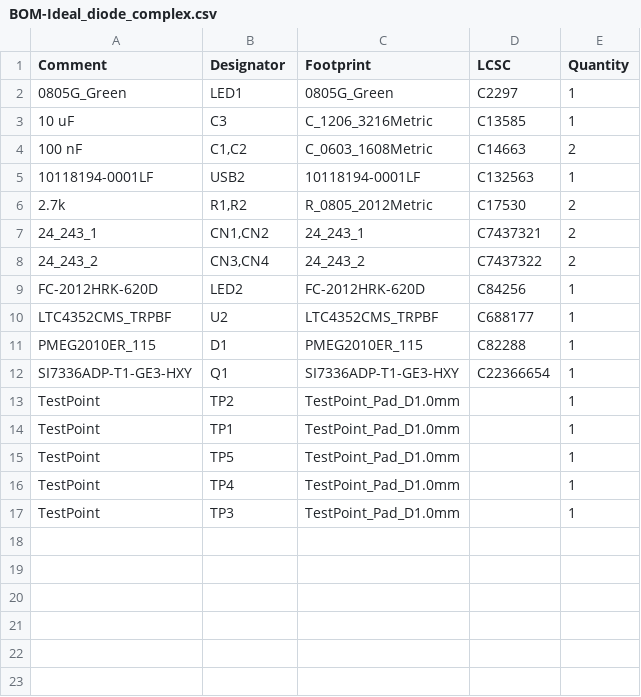
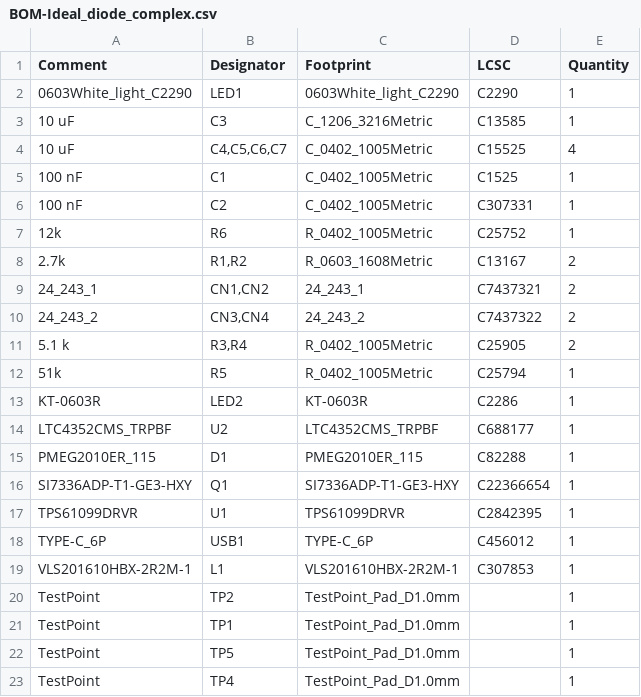
Before and after one commit to Bera97/Ideal-diode_designs, a CSV file: Ideal_diode_complex/jlcpcb/production_files/BOM-Ideal_diode_complex.csv, drawn as a sheet; only a part is shown; the shorter side is filled out with more unchanged rows.

```diff
--- a/Ideal_diode_complex/jlcpcb/production_files/BOM-Ideal_diode_complex.csv
+++ b/Ideal_diode_complex/jlcpcb/production_files/BOM-Ideal_diode_complex.csv
@@ -1,10 +1,14 @@
 Comment,Designator,Footprint,LCSC,Quantity
-0805G_Green,LED1,0805G_Green,C2297,1
+0603White_light_C2290,LED1,0603White_light_C2290,C2290,1
 10 uF,C3,C_1206_3216Metric,C13585,1
-100 nF,"C1,C2",C_0603_1608Metric,C14663,2
-10118194-0001LF,USB2,10118194-0001LF,C132563,1
-2.7k,"R1,R2",R_0805_2012Metric,C17530,2
+10 uF,"C4,C5,C6,C7",C_0402_1005Metric,C15525,4
+100 nF,C1,C_0402_1005Metric,C1525,1
+100 nF,C2,C_0402_1005Metric,C307331,1
+12k,R6,R_0402_1005Metric,C25752,1
+2.7k,"R1,R2",R_0603_1608Metric,C13167,2
 24_243_1,"CN1,CN2",24_243_1,C7437321,2
 24_243_2,"CN3,CN4",24_243_2,C7437322,2
-FC-2012HRK-620D,LED2,FC-2012HRK-620D,C84256,1
+5.1 k,"R3,R4",R_0402_1005Metric,C25905,2
+51k,R5,R_0402_1005Metric,C25794,1
+KT-0603R,LED2,KT-0603R,C2286,1
 LTC4352CMS_TRPBF,U2,LTC4352CMS_TRPBF,C688177,1
@@ -12,2 +16,5 @@ PMEG2010ER_115,D1,PMEG2010ER_115,C82288,1
 SI7336ADP-T1-GE3-HXY,Q1,SI7336ADP-T1-GE3-HXY,C22366654,1
+TPS61099DRVR,U1,TPS61099DRVR,C2842395,1
+TYPE-C_6P,USB1,TYPE-C_6P,C456012,1
+VLS201610HBX-2R2M-1,L1,VLS201610HBX-2R2M-1,C307853,1
 TestPoint,TP2,TestPoint_Pad_D1.0mm,,1
```
Also changed, not shown: Ideal_diode_complex/jlcpcb/production_files/CPL-Ideal_diode_complex.csv, 38 other files.
